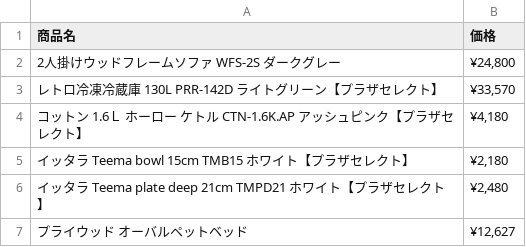
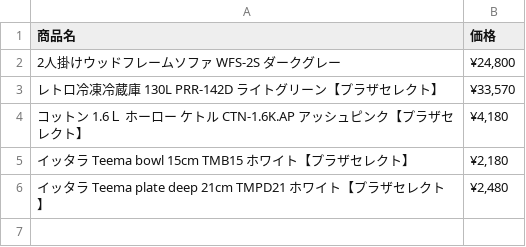
Before and after one commit to KyokoKomiyama/nyantech3-1, a CSV file: nyantech_pockets.csv, drawn as a sheet.

Commit message:
Update nyantech_pockets.csv

```diff
--- a/nyantech_pockets.csv
+++ b/nyantech_pockets.csv
@@ -6,2 +6 @@
 イッタラ Teema plate deep 21cm TMPD21 ホワイト【プラザセレクト】,"¥2,480"
-プライウッド オーバルペットベッド,"¥12,627"
```
